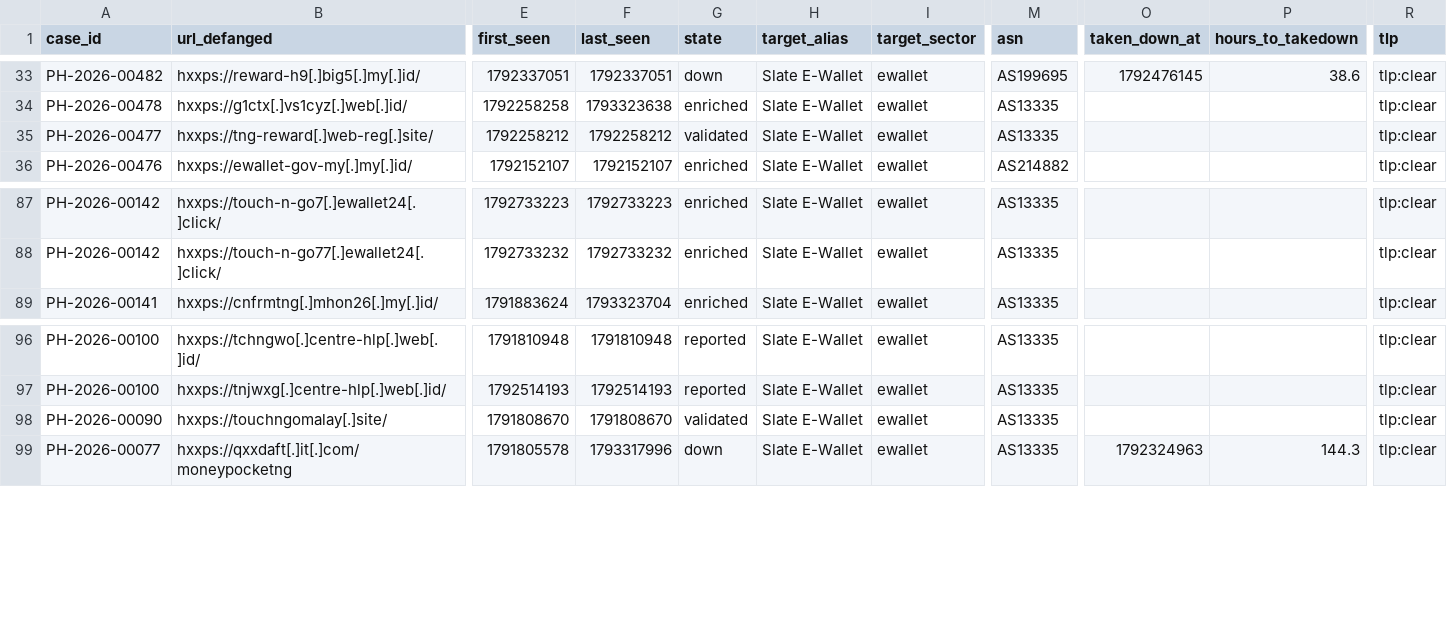
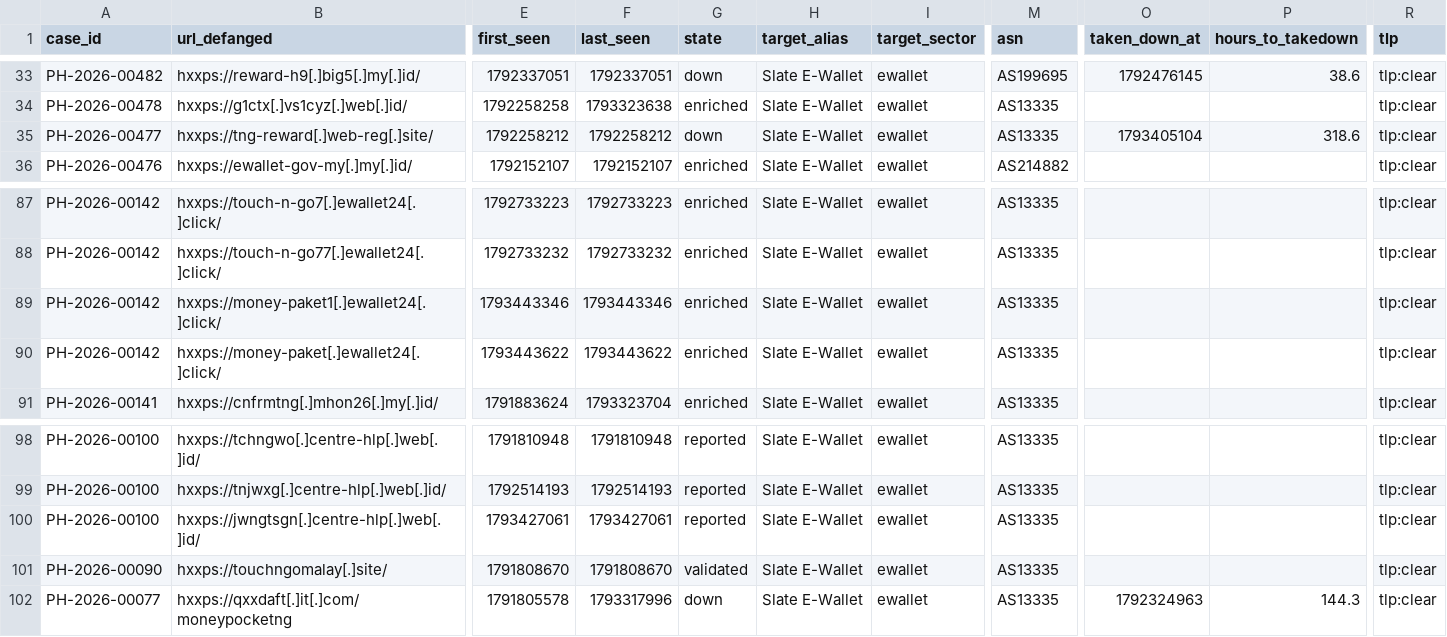
Before and after one commit to rectifyq/phishhunt-feed, a CSV file: feeds/by-sector/ewallet.csv, drawn as a sheet; only a part is shown, gaps mark what is left out; rows hold the shown columns only; the diff names each change by its address in the sheet, - before the commit and + after, or states it on an @@ line.

```diff
--- a/feeds/by-sector/ewallet.csv
+++ b/feeds/by-sector/ewallet.csv
-G35 (state): validated
+G35 (state): down
-O35 (taken_down_at): (empty)
+O35 (taken_down_at): 1793405104
-P35 (hours_to_takedown): (empty)
+P35 (hours_to_takedown): 318.6
+row 89: PH-2026-00142 | hxxps://money-paket1[.]ewallet24[.]click/ | 1793443346 | 1793443346 | enriched | Slate E-Wallet | ewallet | AS13335 |  |  | tlp:clear
+row 90: PH-2026-00142 | hxxps://money-paket[.]ewallet24[.]click/ | 1793443622 | 1793443622 | enriched | Slate E-Wallet | ewallet | AS13335 |  |  | tlp:clear
+row 100: PH-2026-00100 | hxxps://jwngtsgn[.]centre-hlp[.]web[.]id/ | 1793427061 | 1793427061 | reported | Slate E-Wallet | ewallet | AS13335 |  |  | tlp:clear
```
Also changed, not shown: feeds/by-sector/gov.csv, feeds/by-sector/other.csv, 2 other files.
